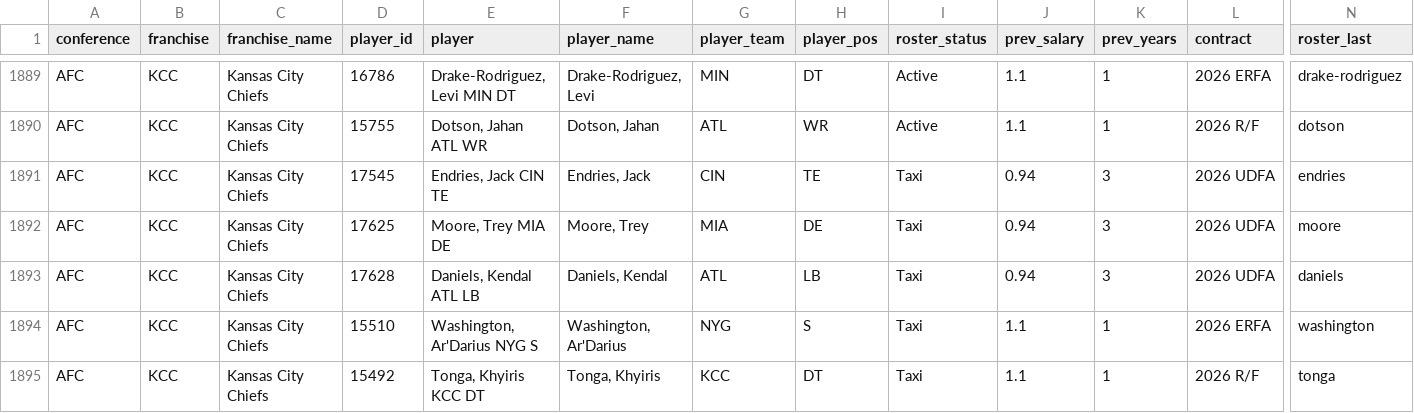
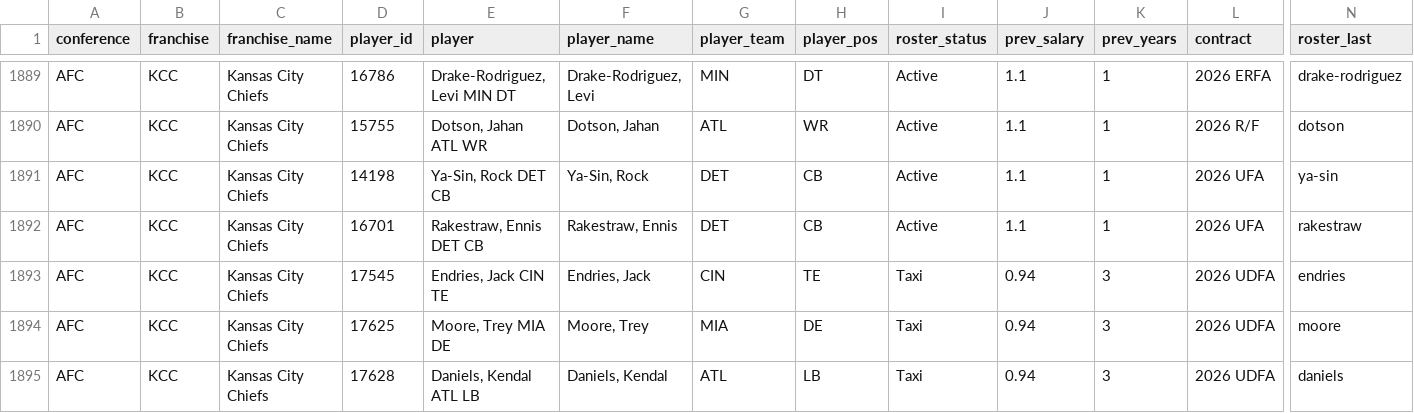
Before and after one commit to TheMathNinja/ADL-GM-Dashboard, a CSV file: data/current_rosters.csv, drawn as a sheet; only a part is shown, gaps mark what is left out; the shorter side is filled out with more unchanged rows; rows hold the shown columns only; the diff names each change by its address in the sheet, - before the commit and + after, or states it on an @@ line.

```diff
--- a/data/current_rosters.csv
+++ b/data/current_rosters.csv
+row 1891: AFC | KCC | Kansas City Chiefs | 14198 | Ya-Sin, Rock DET CB | Ya-Sin, Rock | DET | CB | Active | 1.1 | 1 | 2026 UFA | ya-sin
+row 1892: AFC | KCC | Kansas City Chiefs | 16701 | Rakestraw, Ennis DET CB | Rakestraw, Ennis | DET | CB | Active | 1.1 | 1 | 2026 UFA | rakestraw
```
Also changed, not shown: 2 other files.
